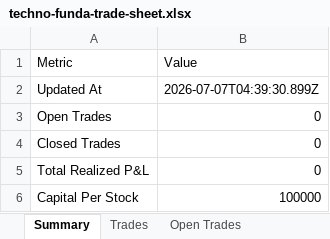
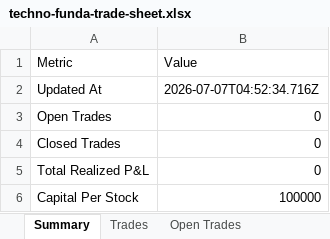
Before and after one commit to smit5927/techno-funda-screener, an Excel workbook: data/techno-funda-trade-sheet.xlsx, sheet Summary, drawn as a sheet; values as stored, in another font and other column widths than the file's, no borders; the diff names each change by its address in the sheet, - before the commit and + after, or states it on an @@ line.

```diff
--- a/data/techno-funda-trade-sheet.xlsx (sheet Summary)
+++ b/data/techno-funda-trade-sheet.xlsx (sheet Summary)
-B2 (Value): 2026-07-07T04:39:30.899Z
+B2 (Value): 2026-07-07T04:52:34.716Z
```
Also changed, not shown: 2 other files.
